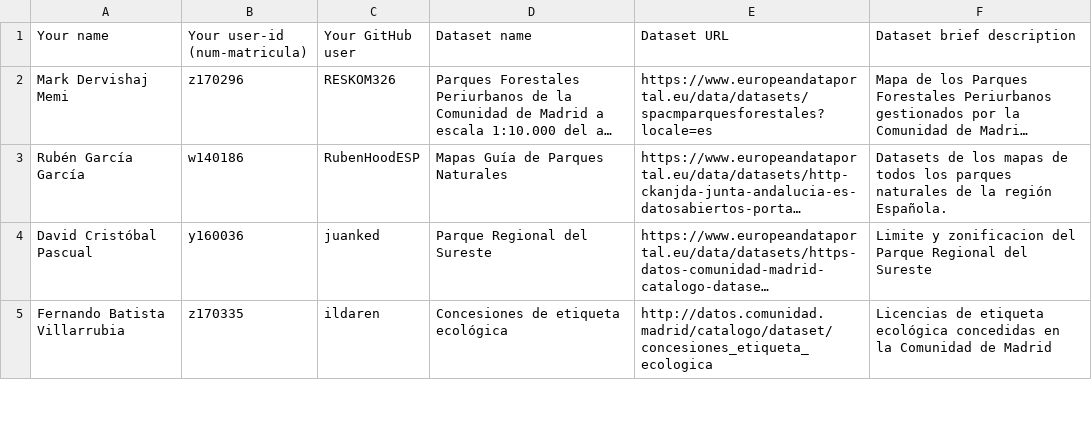
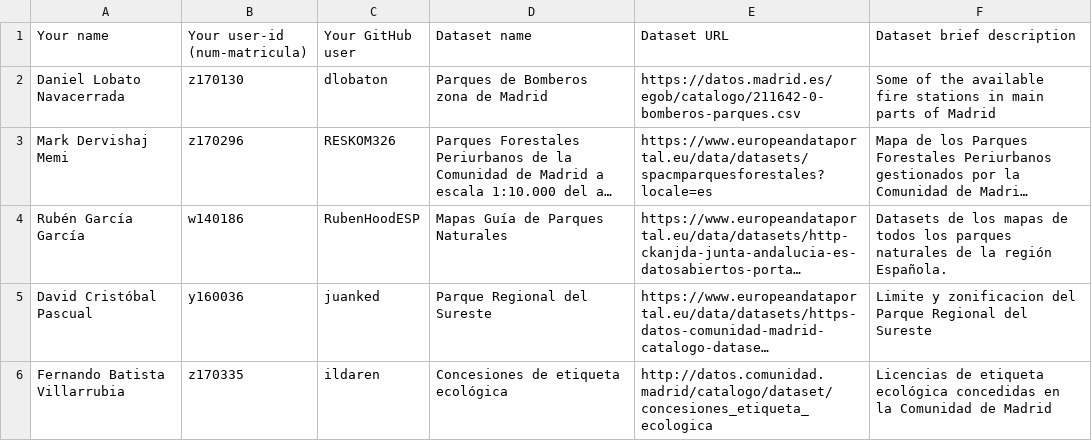
Before and after one commit to FacultadInformatica-LinkedData/Curso2020-2021, a CSV file: Assignment1/DatasetDescriptions.csv, drawn as a sheet; only a part is shown; long unchanged cells end in …; the diff names each change by its address in the sheet, - before the commit and + after, or states it on an @@ line.

Commit message:
assignment1

```diff
--- a/Assignment1/DatasetDescriptions.csv
+++ b/Assignment1/DatasetDescriptions.csv
+row 2: Daniel Lobato Navacerrada | z170130 | dlobaton | Parques de Bomberos zona de Madrid | https://datos.madrid.es/egob/catalogo/211642-0-bomberos-parques.csv | Some of the available fire stations in main parts of Madrid
```
